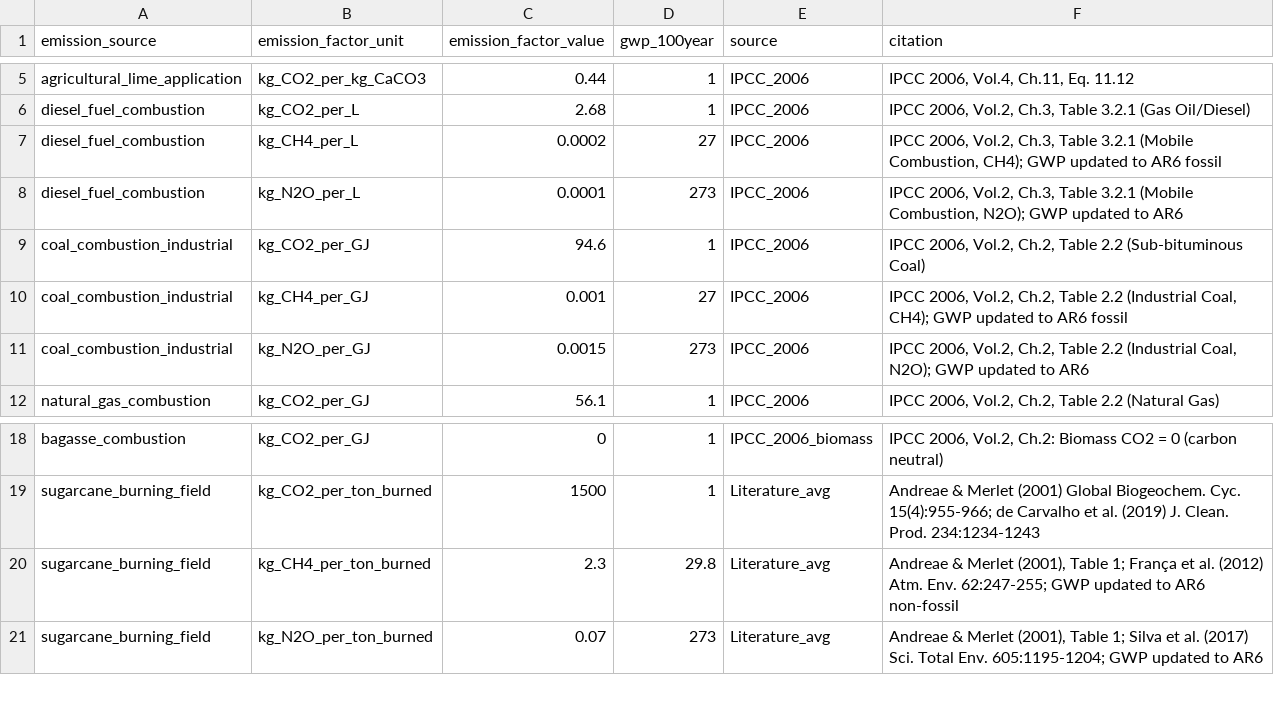
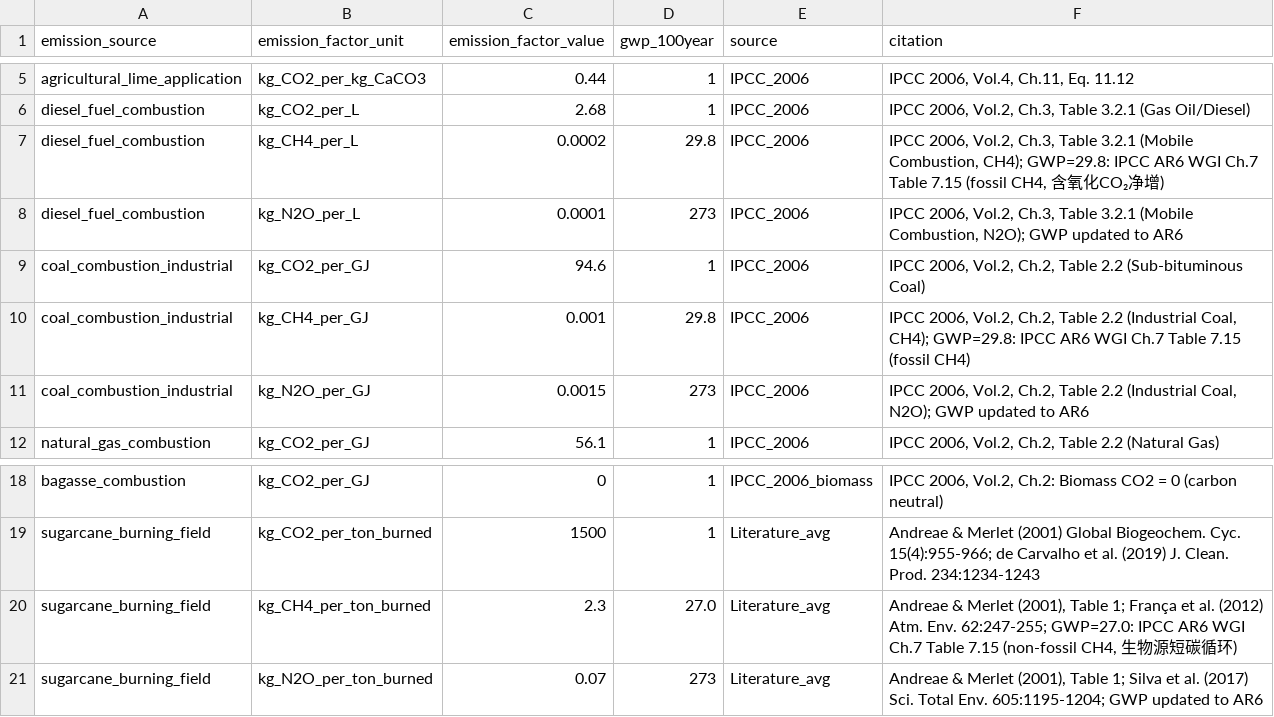
Before and after one commit to cn-handsomeboy/data, a CSV file: data/ipcc_factors.csv, drawn as a sheet; only a part is shown, gaps mark what is left out.

```diff
--- a/data/ipcc_factors.csv
+++ b/data/ipcc_factors.csv
@@ -6,6 +6,6 @@ agricultural_lime_application,kg_CO2_per_kg_CaCO3,0.44,1,IPCC_2006,"IPCC 2006, V
 diesel_fuel_combustion,kg_CO2_per_L,2.68,1,IPCC_2006,"IPCC 2006, Vol.2, Ch.3, Table 3.2.1 (Gas Oil/Diesel)"
-diesel_fuel_combustion,kg_CH4_per_L,0.0002,27,IPCC_2006,"IPCC 2006, Vol.2, Ch.3, Table 3.2.1 (Mobile Combustion, CH4); GWP updated to AR6 fossil"
+diesel_fuel_combustion,kg_CH4_per_L,0.0002,29.8,IPCC_2006,"IPCC 2006, Vol.2, Ch.3, Table 3.2.1 (Mobile Combustion, CH4); GWP=29.8: IPCC AR6 WGI Ch.7 Table 7.15 (fossil CH4, 含氧化CO₂净增)"
 diesel_fuel_combustion,kg_N2O_per_L,0.0001,273,IPCC_2006,"IPCC 2006, Vol.2, Ch.3, Table 3.2.1 (Mobile Combustion, N2O); GWP updated to AR6"
 coal_combustion_industrial,kg_CO2_per_GJ,94.6,1,IPCC_2006,"IPCC 2006, Vol.2, Ch.2, Table 2.2 (Sub-bituminous Coal)"
-coal_combustion_industrial,kg_CH4_per_GJ,0.001,27,IPCC_2006,"IPCC 2006, Vol.2, Ch.2, Table 2.2 (Industrial Coal, CH4); GWP updated to AR6 fossil"
+coal_combustion_industrial,kg_CH4_per_GJ,0.001,29.8,IPCC_2006,"IPCC 2006, Vol.2, Ch.2, Table 2.2 (Industrial Coal, CH4); GWP=29.8: IPCC AR6 WGI Ch.7 Table 7.15 (fossil CH4)"
 coal_combustion_industrial,kg_N2O_per_GJ,0.0015,273,IPCC_2006,"IPCC 2006, Vol.2, Ch.2, Table 2.2 (Industrial Coal, N2O); GWP updated to AR6"
@@ -19,3 +19,3 @@ bagasse_combustion,kg_CO2_per_GJ,0,1,IPCC_2006_biomass,"IPCC 2006, Vol.2, Ch.2:
 sugarcane_burning_field,kg_CO2_per_ton_burned,1500,1,Literature_avg,"Andreae & Merlet (2001) Global Biogeochem. Cyc. 15(4):955-966; de Carvalho et al. (2019) J. Clean. Prod. 234:1234-1243"
-sugarcane_burning_field,kg_CH4_per_ton_burned,2.3,29.8,Literature_avg,"Andreae & Merlet (2001), Table 1; França et al. (2012) Atm. Env. 62:247-255; GWP updated to AR6 non-fossil"
+sugarcane_burning_field,kg_CH4_per_ton_burned,2.3,27.0,Literature_avg,"Andreae & Merlet (2001), Table 1; França et al. (2012) Atm. Env. 62:247-255; GWP=27.0: IPCC AR6 WGI Ch.7 Table 7.15 (non-fossil CH4, 生物源短碳循环)"
 sugarcane_burning_field,kg_N2O_per_ton_burned,0.07,273,Literature_avg,"Andreae & Merlet (2001), Table 1; Silva et al. (2017) Sci. Total Env. 605:1195-1204; GWP updated to AR6"
```
Also changed, not shown: data/byproduct_params.csv, data/guangxi_sugarcane.csv, 42 other files.
